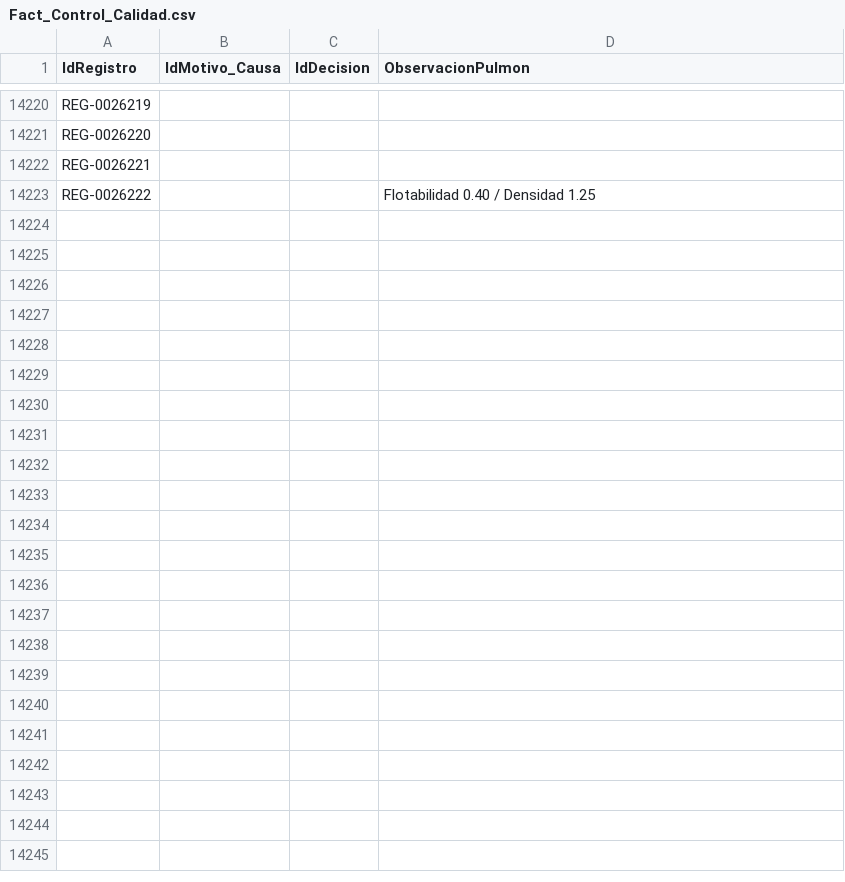
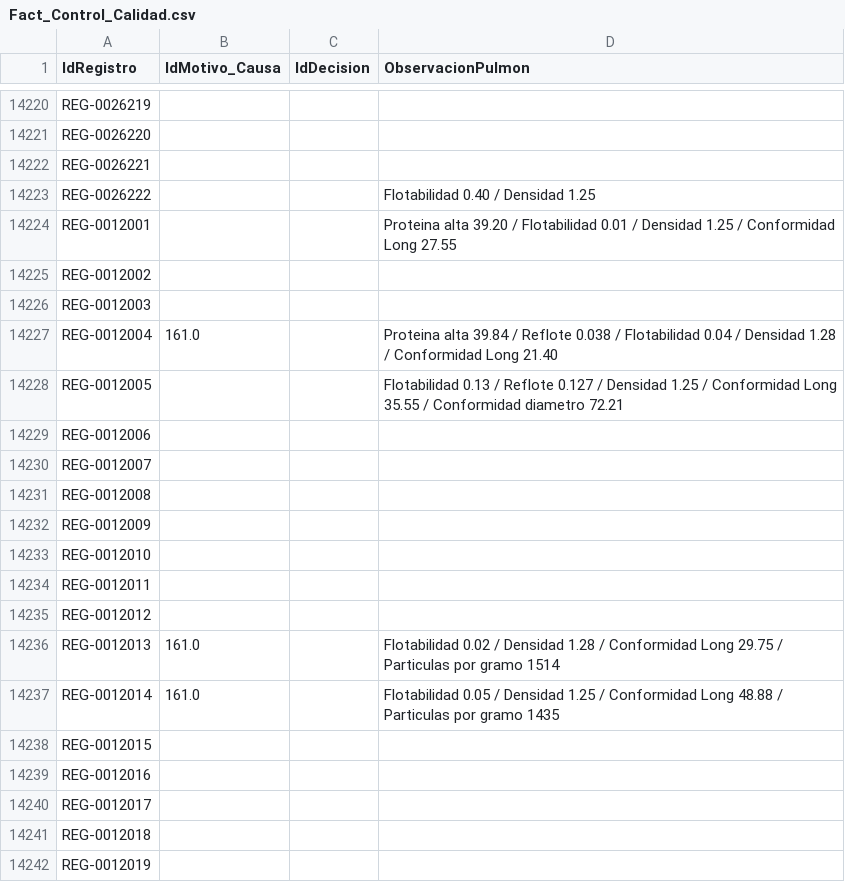
Before and after one commit to GreenTeethSkull/vitaprocamaron, a CSV file: Fact_Control_Calidad.csv, drawn as a sheet; only a part is shown, gaps mark what is left out; the diff covers the shown part only.

```diff
--- a/Fact_Control_Calidad.csv
+++ b/Fact_Control_Calidad.csv
@@ -14223 +14223,20 @@ REG-0026221,,,
 REG-0026222,,,Flotabilidad 0.40 / Densidad 1.25
+REG-0012001,,,Proteina alta 39.20 / Flotabilidad 0.01 / Densidad 1.25 /  Conformidad Long 27.55
+REG-0012002,,,
+REG-0012003,,,
+REG-0012004,161.0,,Proteina alta 39.84 / Reflote 0.038 / Flotabilidad 0.04 / Densidad 1.28 /  Conformidad Long 21.40
+REG-0012005,,,Flotabilidad 0.13 / Reflote 0.127 / Densidad 1.25 /  Conformidad Long 35.55 / Conformidad diametro 72.21
+REG-0012006,,,
+REG-0012007,,,
+REG-0012008,,,
+REG-0012009,,,
+REG-0012010,,,
+REG-0012011,,,
+REG-0012012,,,
+REG-0012013,161.0,,Flotabilidad 0.02  / Densidad 1.28 /  Conformidad Long 29.75 / Particulas por gramo 1514
+REG-0012014,161.0,,Flotabilidad 0.05  / Densidad 1.25 /  Conformidad Long 48.88  / Particulas por gramo 1435
+REG-0012015,,,
+REG-0012016,,,
+REG-0012017,,,
+REG-0012018,,,
+REG-0012019,,,
```
Also changed, not shown: 126 added rows elsewhere in this file, Fact_Finos.csv, Fact_Parametros_Fisicos.csv, 8 other files.
